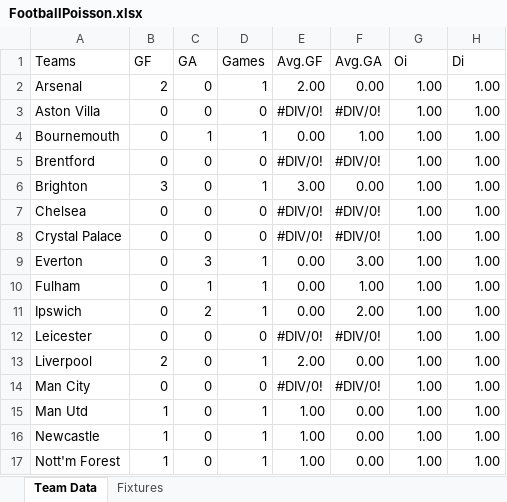
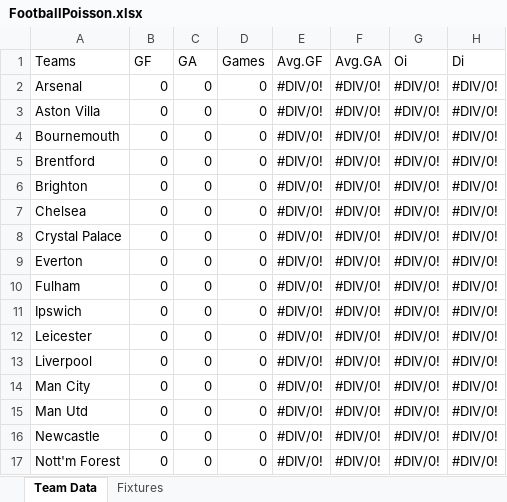
Before and after one commit to yutsz1203/FPL-Transfer-Planner, an Excel workbook: FootballPoisson.xlsx, sheet Team Data, drawn as a sheet; only a part is shown; values as stored, in another font and other column widths than the file's, no cell formats; the diff covers the shown part only; the diff names each change by its address in the sheet, - before the commit and + after, or states it on an @@ line.

Commit message:
excel formats updates

```diff
--- a/FootballPoisson.xlsx (sheet Team Data)
+++ b/FootballPoisson.xlsx (sheet Team Data)
-B2 (GF): 2
+B2 (GF): 0
-D2 (Games): 1
+D2 (Games): 0
-E2 (Avg.GF): 2.00
+E2 (Avg.GF): #DIV/0!
-F2 (Avg.GA): 0.00
+F2 (Avg.GA): #DIV/0!
-G2:G17 (Oi): 1.00
+G2:G17 (Oi): #DIV/0!
-H2:H17 (Di): 1.00
+H2:H17 (Di): #DIV/0!
-C4 (GA): 1
+C4 (GA): 0
-D4 (Games): 1
+D4 (Games): 0
-E4 (Avg.GF): 0.00
+E4 (Avg.GF): #DIV/0!
-F4 (Avg.GA): 1.00
+F4 (Avg.GA): #DIV/0!
-B6 (GF): 3
+B6 (GF): 0
-D6 (Games): 1
+D6 (Games): 0
-E6 (Avg.GF): 3.00
+E6 (Avg.GF): #DIV/0!
-F6 (Avg.GA): 0.00
+F6 (Avg.GA): #DIV/0!
-C9 (GA): 3
+C9 (GA): 0
-D9:D11 (Games): 1
+D9:D11 (Games): 0
-E9:E11 (Avg.GF): 0.00
+E9:E11 (Avg.GF): #DIV/0!
-F9 (Avg.GA): 3.00
+F9 (Avg.GA): #DIV/0!
-C10 (GA): 1
+C10 (GA): 0
-F10 (Avg.GA): 1.00
+F10 (Avg.GA): #DIV/0!
-C11 (GA): 2
+C11 (GA): 0
-F11 (Avg.GA): 2.00
+F11 (Avg.GA): #DIV/0!
-B13 (GF): 2
+B13 (GF): 0
-D13 (Games): 1
+D13 (Games): 0
-E13 (Avg.GF): 2.00
+E13 (Avg.GF): #DIV/0!
-F13 (Avg.GA): 0.00
+F13 (Avg.GA): #DIV/0!
-B15:B17 (GF): 1
+B15:B17 (GF): 0
-D15:D17 (Games): 1
+D15:D17 (Games): 0
-E15:E17 (Avg.GF): 1.00
+E15:E17 (Avg.GF): #DIV/0!
-F15:F17 (Avg.GA): 0.00
+F15:F17 (Avg.GA): #DIV/0!
```
Also changed, not shown: 20 edited cells elsewhere in this sheet, cell formats.
